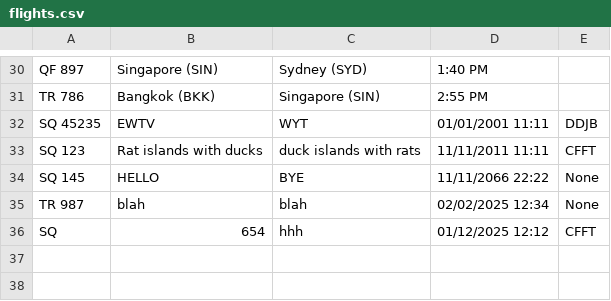
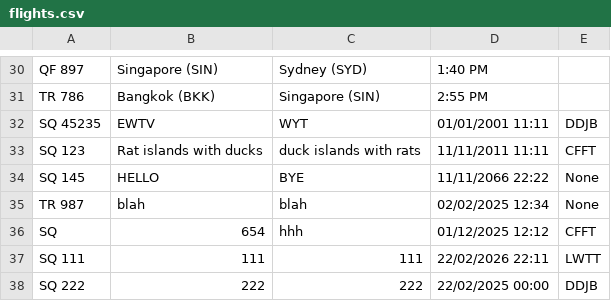
Before and after one commit to falakkkkk/PRG2_Final_Assignment, a CSV file: PRG2_Final_Assignment/flights.csv, drawn as a sheet; only a part is shown, gaps mark what is left out; the diff names each change by its address in the sheet, - before the commit and + after, or states it on an @@ line.

```diff
--- a/PRG2_Final_Assignment/flights.csv
+++ b/PRG2_Final_Assignment/flights.csv
+row 37: SQ 111 | 111 | 111 | 22/02/2026 22:11 | LWTT
+row 38: SQ 222 | 222 | 222 | 22/02/2025 00:00 | DDJB
```
Also changed, not shown: 1 other file.
